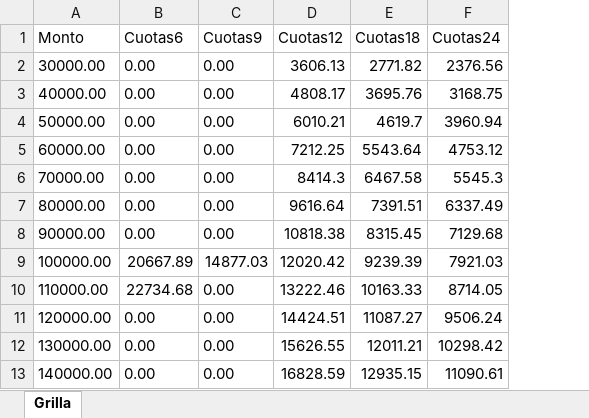
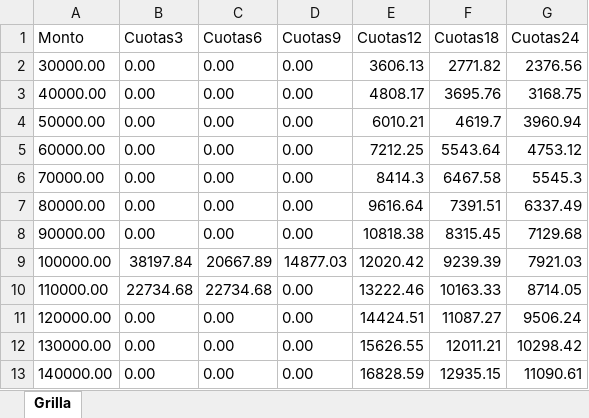
Before and after one commit to pyraed/sistema_consultas, an Excel workbook: grilla.xlsx, sheet Grilla, drawn as a sheet; only a part is shown; values as stored, in another font and other column widths than the file's, no borders; the diff names each change by its address in the sheet, - before the commit and + after, or states it on an @@ line.

Commit message:
agrego 3 cuotas

```diff
--- a/grilla.xlsx (sheet Grilla)
+++ b/grilla.xlsx (sheet Grilla)
+column B (Cuotas3), rows 2-13: 0.00 | 0.00 | 0.00 | 0.00 | 0.00 | 0.00 | 0.00 | 38197.84 | 22734.68 | 0.00 | 0.00 | 0.00
```
Also changed, not shown: 2 other files.
